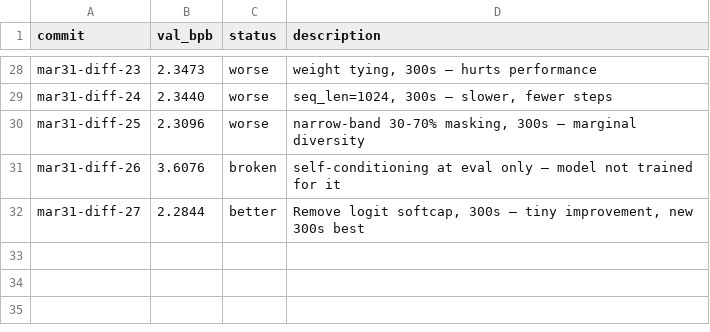
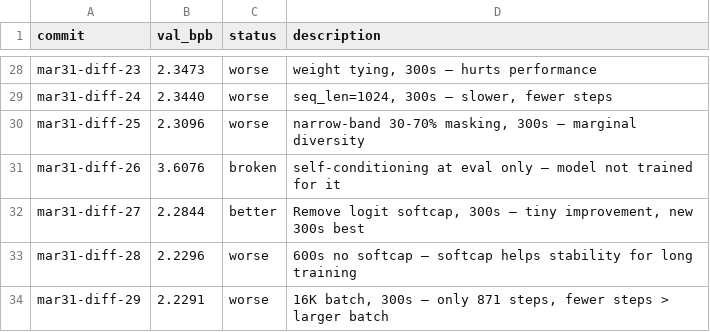
Before and after one commit to fredrikpaulin/parameter-golf, a TSV file: agent-data/experiments/diffusion/results.tsv, drawn as a sheet; only a part is shown, gaps mark what is left out.

Commit message:
diffusion: batch/softcap experiments, best remains 2.21 BPB at 600s

```diff
--- a/agent-data/experiments/diffusion/results.tsv
+++ b/agent-data/experiments/diffusion/results.tsv
@@ -32 +32,3 @@ mar31-diff-26	3.6076	broken	self-conditioning at eval only — model not trained
 mar31-diff-27	2.2844	better	Remove logit softcap, 300s — tiny improvement, new 300s best
+mar31-diff-28	2.2296	worse	600s no softcap — softcap helps stability for long training
+mar31-diff-29	2.2291	worse	16K batch, 300s — only 871 steps, fewer steps > larger batch
```
Also changed, not shown: 1 other file.
